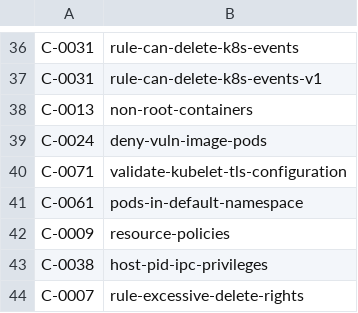
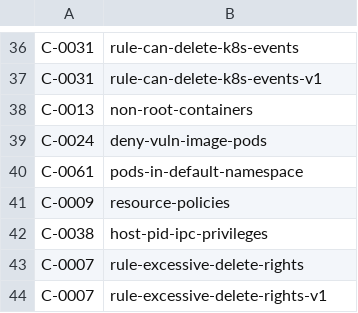
Before and after one commit to kubescape/regolibrary, a CSV file: ControlID_RuleName.csv, drawn as a sheet; only a part is shown, gaps mark what is left out; the shorter side is filled out with more unchanged rows.

```diff
--- a/ControlID_RuleName.csv
+++ b/ControlID_RuleName.csv
@@ -39,3 +39,2 @@ C-0013,non-root-containers
 C-0024,deny-vuln-image-pods
-C-0071,validate-kubelet-tls-configuration
 C-0061,pods-in-default-namespace
```
